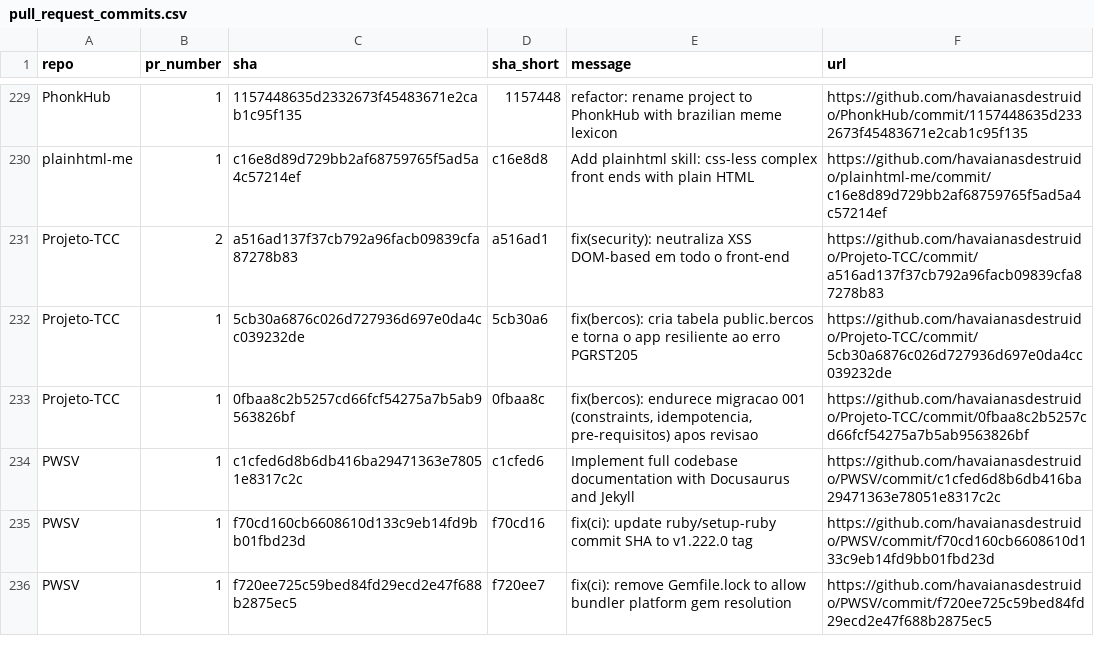
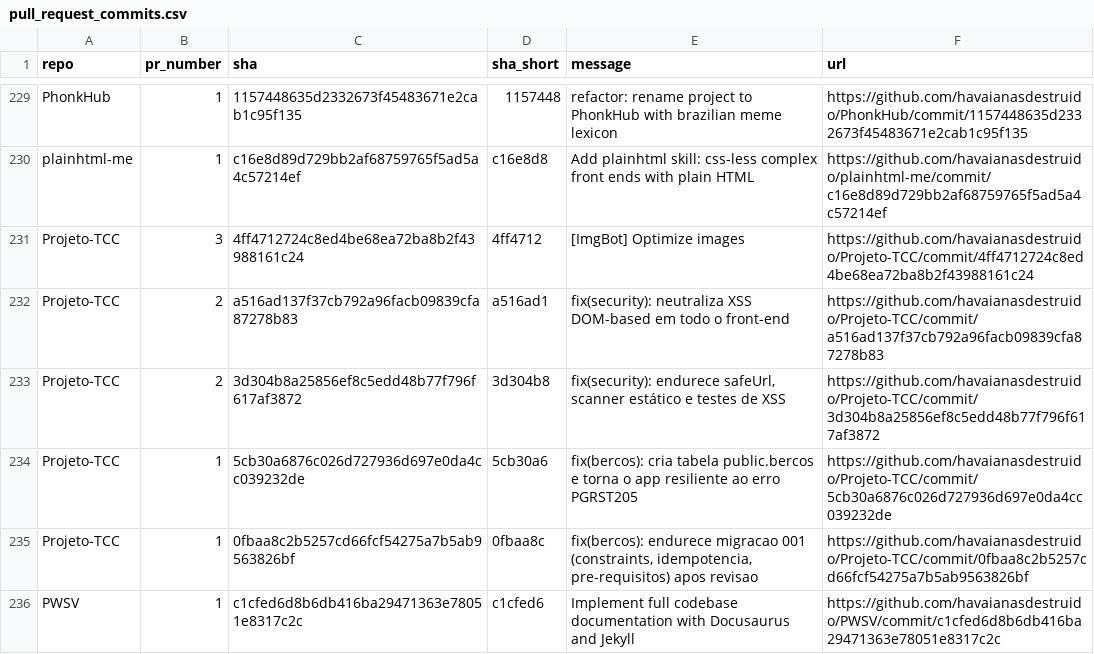
Before and after one commit to havaianasdestruido/sitemapping, a CSV file: reports/pull_request_commits.csv, drawn as a sheet; only a part is shown, gaps mark what is left out; the shorter side is filled out with more unchanged rows; the diff names each change by its address in the sheet, - before the commit and + after, or states it on an @@ line.

```diff
--- a/reports/pull_request_commits.csv
+++ b/reports/pull_request_commits.csv
+row 231: Projeto-TCC | 3 | 4ff4712724c8ed4be68ea72ba8b2f43988161c24 | 4ff4712 | [ImgBot] Optimize images | https://github.com/havaianasdestruido/Projeto-TCC/commit/4ff4712724c8ed4be68ea72ba8b2f43988161c24
+row 233: Projeto-TCC | 2 | 3d304b8a25856ef8c5edd48b77f796f617af3872 | 3d304b8 | fix(security): endurece safeUrl, scanner estático e testes de XSS | https://github.com/havaianasdestruido/Projeto-TCC/commit/3d304b8a25856ef8c5edd48b77f796f617af3872
```
Also changed, not shown: reports/branches.csv, reports/contributors.csv, 28 other files.
